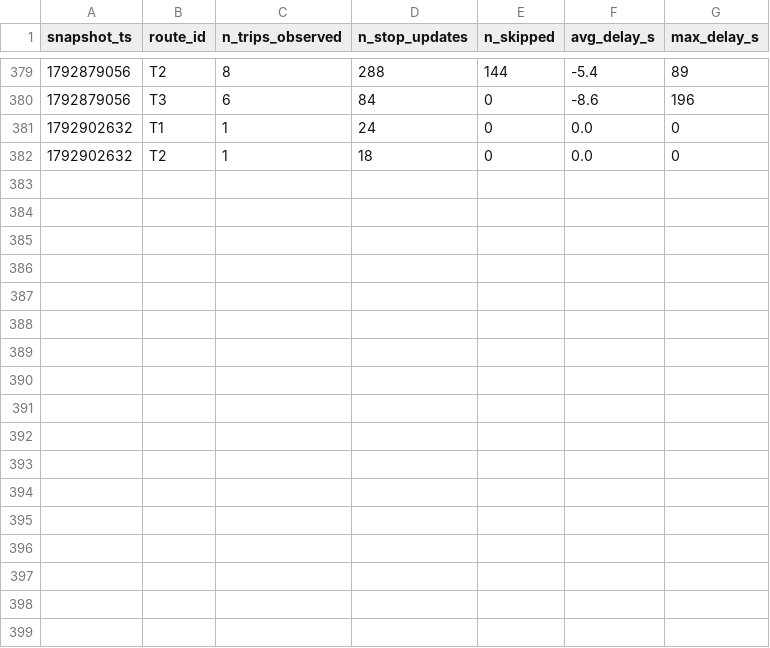
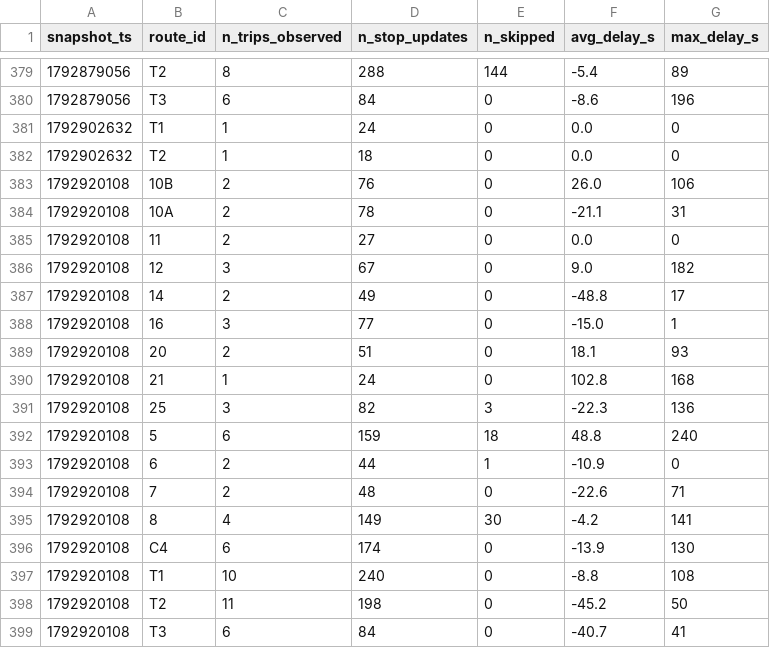
Before and after one commit to eric-lefebvre/smart-mobility-lemans, a CSV file: data/history/route_delays_2026-10.csv, drawn as a sheet; only a part is shown, gaps mark what is left out.

```diff
--- a/data/history/route_delays_2026-10.csv
+++ b/data/history/route_delays_2026-10.csv
@@ -382 +382,18 @@ snapshot_ts,route_id,n_trips_observed,n_stop_updates,n_skipped,avg_delay_s,max_d
 1792902632,T2,1,18,0,0.0,0
+1792920108,10B,2,76,0,26.0,106
+1792920108,10A,2,78,0,-21.1,31
+1792920108,11,2,27,0,0.0,0
+1792920108,12,3,67,0,9.0,182
+1792920108,14,2,49,0,-48.8,17
+1792920108,16,3,77,0,-15.0,1
+1792920108,20,2,51,0,18.1,93
+1792920108,21,1,24,0,102.8,168
+1792920108,25,3,82,3,-22.3,136
+1792920108,5,6,159,18,48.8,240
+1792920108,6,2,44,1,-10.9,0
+1792920108,7,2,48,0,-22.6,71
+1792920108,8,4,149,30,-4.2,141
+1792920108,C4,6,174,0,-13.9,130
+1792920108,T1,10,240,0,-8.8,108
+1792920108,T2,11,198,0,-45.2,50
+1792920108,T3,6,84,0,-40.7,41
```
Also changed, not shown: 1 other file.
